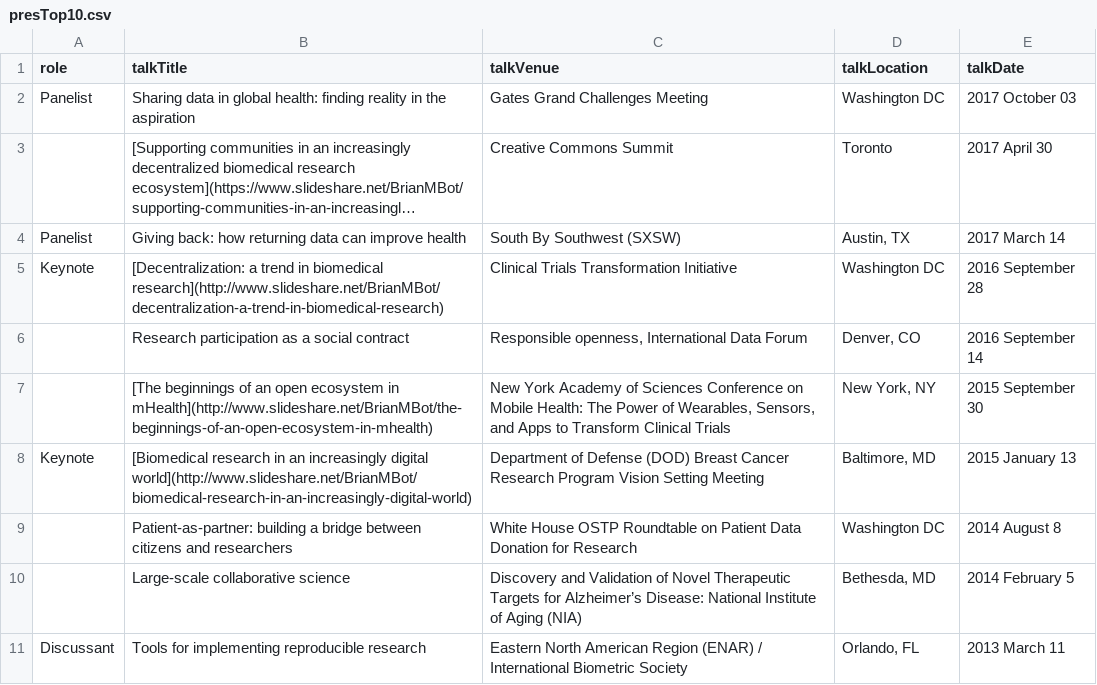
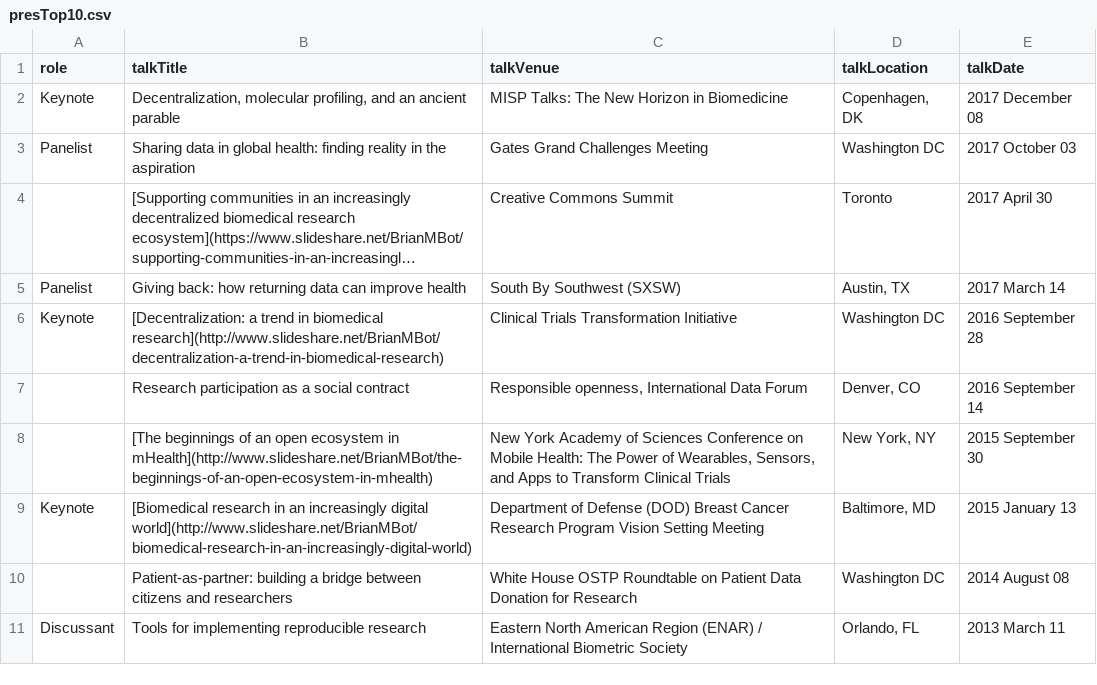
Before and after one commit to davekk/brian-bot.github.io, a CSV file: _data/presTop10.csv, drawn as a sheet; long unchanged cells end in ….

```diff
--- a/_data/presTop10.csv
+++ b/_data/presTop10.csv
@@ -1,2 +1,3 @@
 role,talkTitle,talkVenue,talkLocation,talkDate
+"Keynote","Decentralization, molecular profiling, and an ancient parable","MISP Talks: The New Horizon in Biomedicine", "Copenhagen, DK","2017 December 08"
 "Panelist","Sharing data in global health: finding reality in the aspiration","Gates Grand Challenges Meeting","Washington DC","2017 October 03"
@@ -8,4 +9,3 @@ role,talkTitle,talkVenue,talkLocation,talkDate
 "Keynote","[Biomedical research in an increasingly digital world](http://www.slideshare.net/BrianMBot/biomedical-research-in-an-increasingly-digital-world)","Department of Defense (DOD) Breast Cancer Research Program Vision Setting Meeting","Baltimore, MD","2015 January 13"
-,"Patient-as-partner: building a bridge between citizens and researchers","White House OSTP Roundtable on Patient Data Donation for Research","Washington DC","2014 August 8"
-,"Large-scale collaborative science","Discovery and Validation of Novel Therapeutic Targets for Alzheimer’s Disease: National Institute of Aging (NIA)","Bethesda, MD","2014 February 5"
+,"Patient-as-partner: building a bridge between citizens and researchers","White House OSTP Roundtable on Patient Data Donation for Research","Washington DC","2014 August 08"
 "Discussant","Tools for implementing reproducible research","Eastern North American Region (ENAR) / International Biometric Society","Orlando, FL","2013 March 11"
```
Also changed, not shown: _data/presRest.csv.
